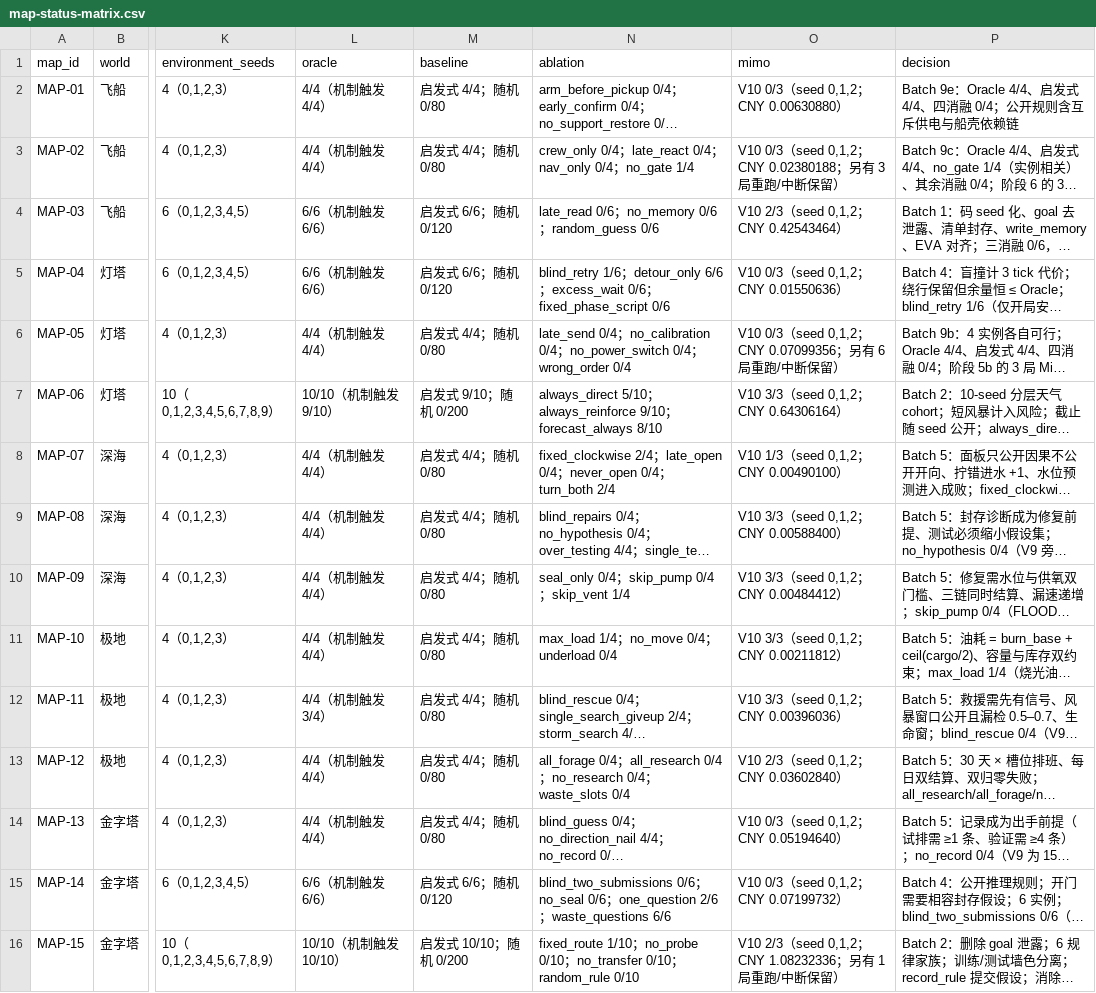
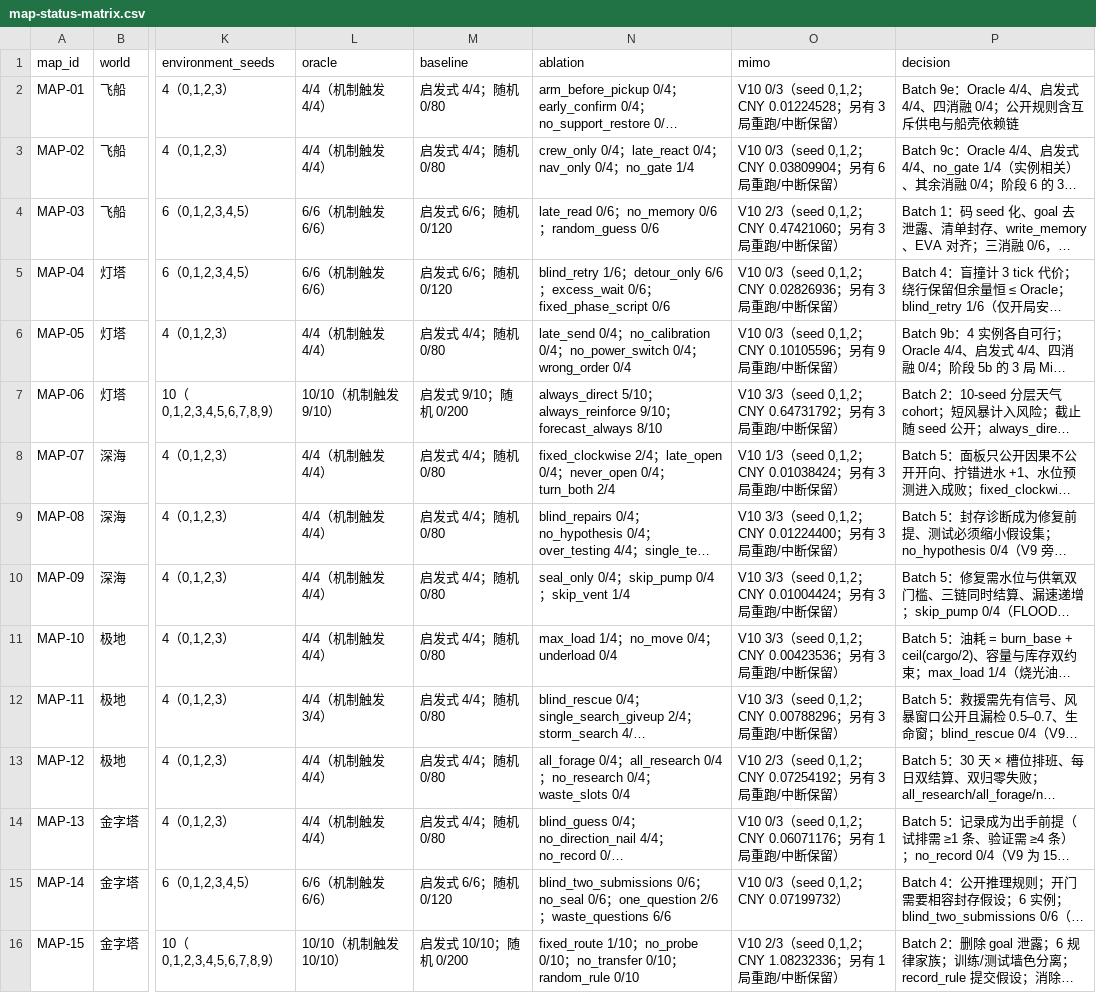
Before and after one commit to wenxvn/Agent-Arena, a CSV file: docs/v10/map-status-matrix.csv, drawn as a sheet; only a part is shown, gaps mark what is left out; long unchanged cells end in …; the diff names each change by its address in the sheet, - before the commit and + after, or states it on an @@ line.

```diff
--- a/docs/v10/map-status-matrix.csv
+++ b/docs/v10/map-status-matrix.csv
-O2 (mimo): V10 0/3（seed 0,1,2；CNY 0.00630880）
+O2 (mimo): V10 0/3（seed 0,1,2；CNY 0.01224528；另有 3 局重跑/中断保留）
-O3 (mimo): …seed 0,1,2；CNY 0.02380188；另有 3 局重跑/…
+O3 (mimo): …seed 0,1,2；CNY 0.03809904；另有 6 局重跑/…
-O4 (mimo): V10 2/3（seed 0,1,2；CNY 0.42543464）
+O4 (mimo): V10 2/3（seed 0,1,2；CNY 0.47421060；另有 3 局重跑/中断保留）
-O5 (mimo): V10 0/3（seed 0,1,2；CNY 0.01550636）
+O5 (mimo): V10 0/3（seed 0,1,2；CNY 0.02826936；另有 3 局重跑/中断保留）
-O6 (mimo): …seed 0,1,2；CNY 0.07099356；另有 6 局重跑/…
+O6 (mimo): …seed 0,1,2；CNY 0.10105596；另有 9 局重跑/…
-O7 (mimo): V10 3/3（seed 0,1,2；CNY 0.64306164）
+O7 (mimo): V10 3/3（seed 0,1,2；CNY 0.64731792；另有 3 局重跑/中断保留）
-O8 (mimo): V10 1/3（seed 0,1,2；CNY 0.00490100）
+O8 (mimo): V10 1/3（seed 0,1,2；CNY 0.01038424；另有 3 局重跑/中断保留）
-O9 (mimo): V10 3/3（seed 0,1,2；CNY 0.00588400）
+O9 (mimo): V10 3/3（seed 0,1,2；CNY 0.01224400；另有 3 局重跑/中断保留）
-O10 (mimo): V10 3/3（seed 0,1,2；CNY 0.00484412）
+O10 (mimo): V10 3/3（seed 0,1,2；CNY 0.01004424；另有 3 局重跑/中断保留）
-O11 (mimo): V10 3/3（seed 0,1,2；CNY 0.00211812）
+O11 (mimo): V10 3/3（seed 0,1,2；CNY 0.00423536；另有 3 局重跑/中断保留）
-O12 (mimo): V10 3/3（seed 0,1,2；CNY 0.00396036）
+O12 (mimo): V10 3/3（seed 0,1,2；CNY 0.00788296；另有 3 局重跑/中断保留）
-O13 (mimo): V10 2/3（seed 0,1,2；CNY 0.03602840）
+O13 (mimo): V10 2/3（seed 0,1,2；CNY 0.07254192；另有 3 局重跑/中断保留）
-O14 (mimo): V10 0/3（seed 0,1,2；CNY 0.05194640）
+O14 (mimo): V10 0/3（seed 0,1,2；CNY 0.06071176；另有 1 局重跑/中断保留）
```
Also changed, not shown: 51 other files.
